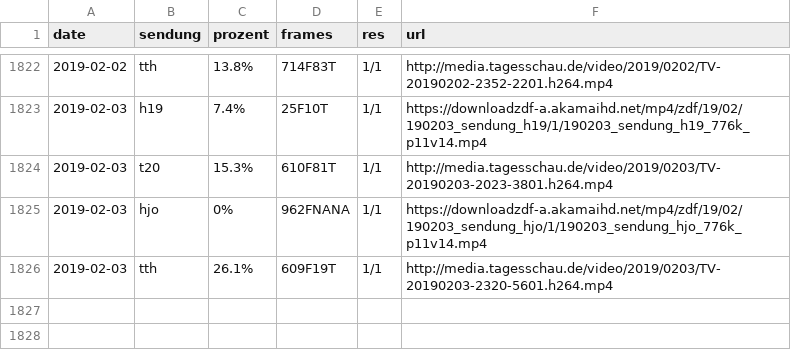
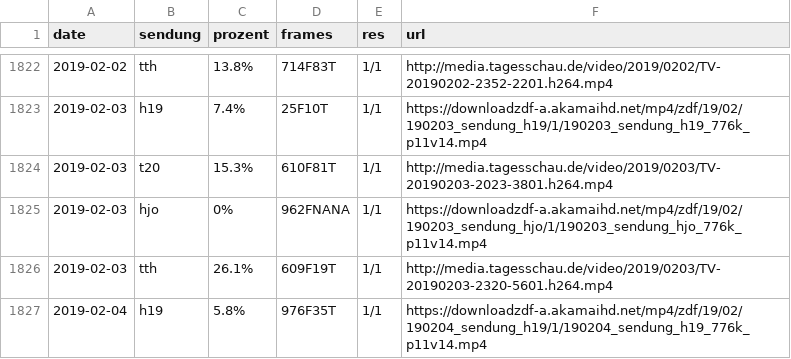
Before and after one commit to georoen/standbildNews, a CSV file: Logfile.csv, drawn as a sheet; only a part is shown, gaps mark what is left out.

Commit message:
h19 2019-02-04

```diff
--- a/Logfile.csv
+++ b/Logfile.csv
@@ -1826 +1826,2 @@ date,sendung,prozent,frames,res,url
 2019-02-03,tth,26.1%,609F19T,1/1,http://media.tagesschau.de/video/2019/0203/TV-20190203-2320-5601.h264.mp4
+2019-02-04,h19,5.8%,976F35T,1/1,https://downloadzdf-a.akamaihd.net/mp4/zdf/19/02/190204_sendung_h19/1/190204_sendung_h19_776k_p11v14.mp4
```
